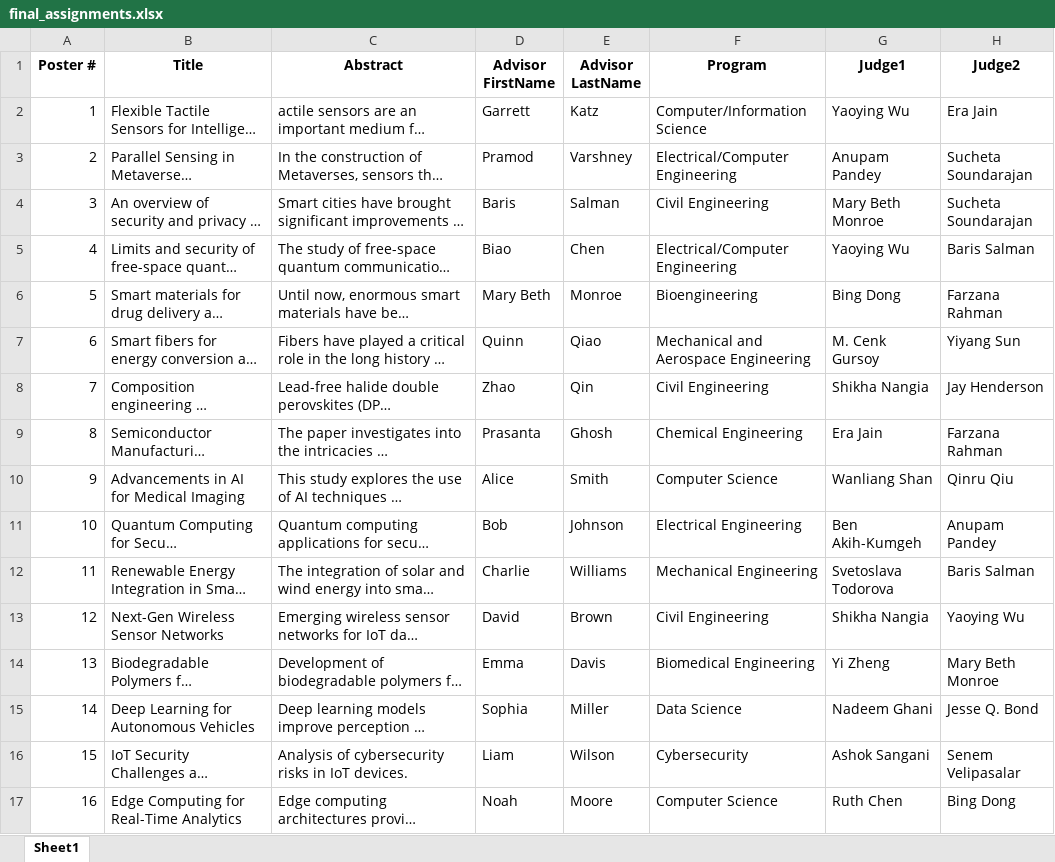
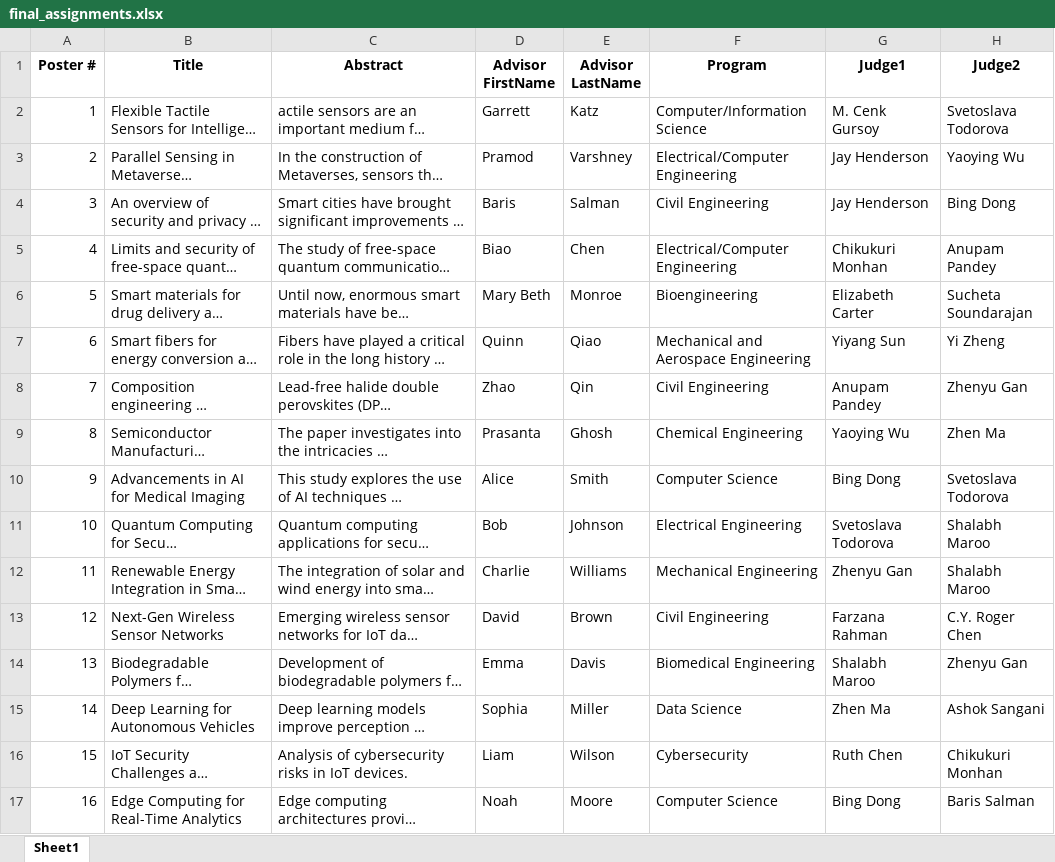
Before and after one commit to Linabousbih/ecs-challenge, an Excel workbook: data/final_assignments.xlsx, sheet Sheet1, drawn as a sheet; only a part is shown; long unchanged cells end in …; values as stored, in another font and other column widths than the file's, no borders; the diff covers the shown part only; the diff names each change by its address in the sheet, - before the commit and + after, or states it on an @@ line.

```diff
--- a/data/final_assignments.xlsx (sheet Sheet1)
+++ b/data/final_assignments.xlsx (sheet Sheet1)
-G2 (Judge1): Yaoying Wu
+G2 (Judge1): M. Cenk Gursoy
-H2 (Judge2): Era Jain
+H2 (Judge2): Svetoslava Todorova
-G3 (Judge1): Anupam Pandey
+G3 (Judge1): Jay Henderson
-H3 (Judge2): Sucheta Soundarajan
+H3 (Judge2): Yaoying Wu
-G4 (Judge1): Mary Beth Monroe
+G4 (Judge1): Jay Henderson
-H4 (Judge2): Sucheta Soundarajan
+H4 (Judge2): Bing Dong
-G5 (Judge1): Yaoying Wu
+G5 (Judge1): Chikukuri Monhan
-H5 (Judge2): Baris Salman
+H5 (Judge2): Anupam Pandey
-G6 (Judge1): Bing Dong
+G6 (Judge1): Elizabeth Carter
-H6 (Judge2): Farzana Rahman
+H6 (Judge2): Sucheta Soundarajan
-G7 (Judge1): M. Cenk Gursoy
+G7 (Judge1): Yiyang Sun
-H7 (Judge2): Yiyang Sun
+H7 (Judge2): Yi Zheng
-G8 (Judge1): Shikha Nangia
+G8 (Judge1): Anupam Pandey
-H8 (Judge2): Jay Henderson
+H8 (Judge2): Zhenyu Gan
-G9 (Judge1): Era Jain
+G9 (Judge1): Yaoying Wu
-H9 (Judge2): Farzana Rahman
+H9 (Judge2): Zhen Ma
-G10 (Judge1): Wanliang Shan
+G10 (Judge1): Bing Dong
-H10 (Judge2): Qinru Qiu
+H10 (Judge2): Svetoslava Todorova
-G11 (Judge1): Ben Akih-Kumgeh
+G11 (Judge1): Svetoslava Todorova
-H11 (Judge2): Anupam Pandey
+H11 (Judge2): Shalabh Maroo
-G12 (Judge1): Svetoslava Todorova
+G12 (Judge1): Zhenyu Gan
-H12 (Judge2): Baris Salman
+H12 (Judge2): Shalabh Maroo
-G13 (Judge1): Shikha Nangia
+G13 (Judge1): Farzana Rahman
-H13 (Judge2): Yaoying Wu
+H13 (Judge2): C.Y. Roger Chen
-G14 (Judge1): Yi Zheng
+G14 (Judge1): Shalabh Maroo
-H14 (Judge2): Mary Beth Monroe
+H14 (Judge2): Zhenyu Gan
-G15 (Judge1): Nadeem Ghani
+G15 (Judge1): Zhen Ma
-H15 (Judge2): Jesse Q. Bond
+H15 (Judge2): Ashok Sangani
-G16 (Judge1): Ashok Sangani
+G16 (Judge1): Ruth Chen
-H16 (Judge2): Senem Velipasalar
+H16 (Judge2): Chikukuri Monhan
-G17 (Judge1): Ruth Chen
+G17 (Judge1): Bing Dong
-H17 (Judge2): Bing Dong
+H17 (Judge2): Baris Salman
```
Also changed, not shown: 104 edited cells elsewhere in this sheet, data/judges_with_posters.xlsx, data/poster_judge_matrix.xlsx, 9 other files.
